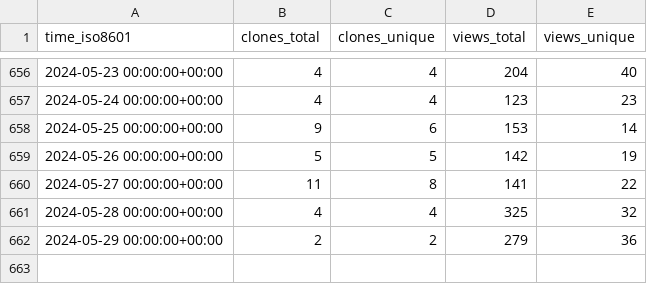
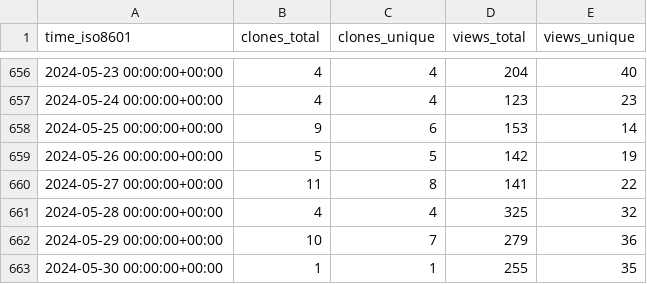
Before and after one commit to miroapp/app-examples, a CSV file: miroapp/app-examples/ghrs-data/views_clones_aggregate.csv, drawn as a sheet; only a part is shown, gaps mark what is left out.

```diff
--- a/miroapp/app-examples/ghrs-data/views_clones_aggregate.csv
+++ b/miroapp/app-examples/ghrs-data/views_clones_aggregate.csv
@@ -661,2 +661,3 @@ time_iso8601,clones_total,clones_unique,views_total,views_unique
 2024-05-28 00:00:00+00:00,4,4,325,32
-2024-05-29 00:00:00+00:00,2,2,279,36
+2024-05-29 00:00:00+00:00,10,7,279,36
+2024-05-30 00:00:00+00:00,1,1,255,35
```
Also changed, not shown: 1 other file.
